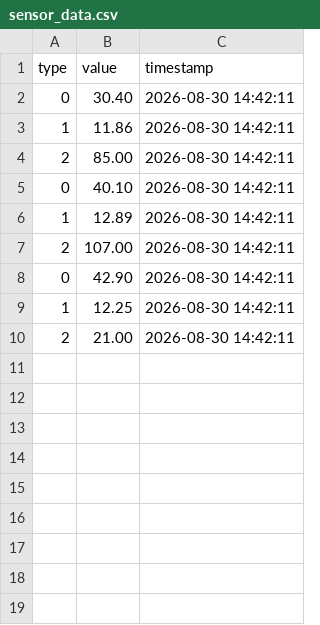
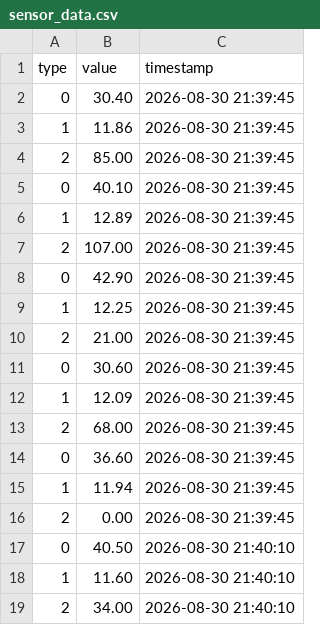
Before and after one commit to WQZ107/c-learning, a CSV file: 05_final_project/sensor_data.csv, drawn as a sheet.

```diff
--- a/05_final_project/sensor_data.csv
+++ b/05_final_project/sensor_data.csv
@@ -1,10 +1,19 @@
 type, value, timestamp
-0,30.40,2026-08-30 14:42:11
-1,11.86,2026-08-30 14:42:11
-2,85.00,2026-08-30 14:42:11
-0,40.10,2026-08-30 14:42:11
-1,12.89,2026-08-30 14:42:11
-2,107.00,2026-08-30 14:42:11
-0,42.90,2026-08-30 14:42:11
-1,12.25,2026-08-30 14:42:11
-2,21.00,2026-08-30 14:42:11
+0,30.40,2026-08-30 21:39:45
+1,11.86,2026-08-30 21:39:45
+2,85.00,2026-08-30 21:39:45
+0,40.10,2026-08-30 21:39:45
+1,12.89,2026-08-30 21:39:45
+2,107.00,2026-08-30 21:39:45
+0,42.90,2026-08-30 21:39:45
+1,12.25,2026-08-30 21:39:45
+2,21.00,2026-08-30 21:39:45
+0,30.60,2026-08-30 21:39:45
+1,12.09,2026-08-30 21:39:45
+2,68.00,2026-08-30 21:39:45
+0,36.60,2026-08-30 21:39:45
+1,11.94,2026-08-30 21:39:45
+2,0.00,2026-08-30 21:39:45
+0,40.50,2026-08-30 21:40:10
+1,11.60,2026-08-30 21:40:10
+2,34.00,2026-08-30 21:40:10
```
Also changed, not shown: 1 other file.
